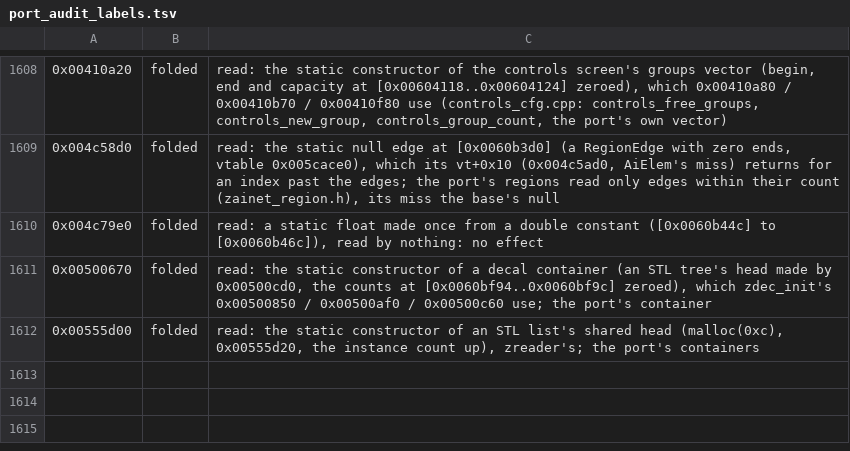
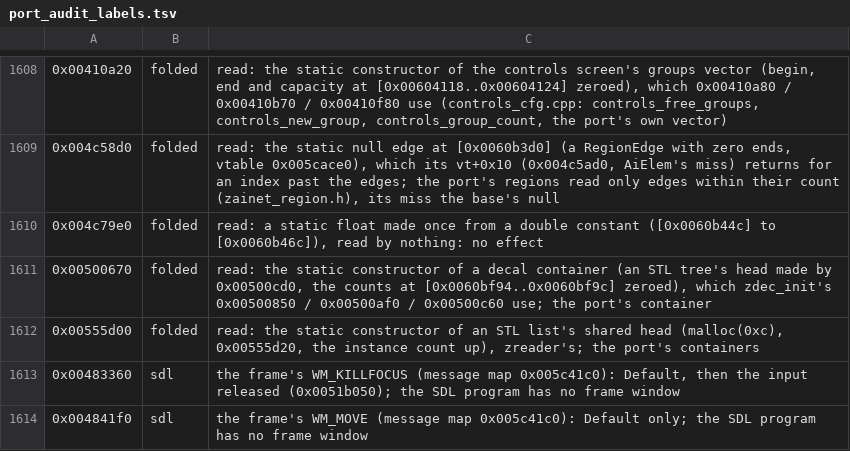
Before and after one commit to telltaleatheist/mech1-remake-re, a TSV file: tools/analysis/port_audit_labels.tsv, drawn as a sheet; only a part is shown, gaps mark what is left out.

Commit message:
S9b on pm (main's dfb06aef cherry-picked, with PM's): the debug menu's Game half; PM's install check 0x482b40, Start 0x485ac0, network/Instant Action 0x486290/0x4862b0; PM's own campaign items by mission number (0x47ad20, 1..12, no store fill, only the first checked; pm_debug_campaign_jump) and lab levels 7/8/6 with mech 5 (pm_debug_lab_jump); test_pm_debug_start against PM's exe (44 cases, a break); the audit's hand list: PM's 19 frame handlers counted (16 ported, 3 replaced); pm-tests.md S9b

```diff
--- a/tools/analysis/port_audit_labels.tsv
+++ b/tools/analysis/port_audit_labels.tsv
@@ -1612 +1612,3 @@
 0x00555d00	folded	read: the static constructor of an STL list's shared head (malloc(0xc), 0x00555d20, the instance count up), zreader's; the port's containers
+0x00483360	sdl	the frame's WM_KILLFOCUS (message map 0x005c41c0): Default, then the input released (0x0051b050); the SDL program has no frame window
+0x004841f0	sdl	the frame's WM_MOVE (message map 0x005c41c0): Default only; the SDL program has no frame window
```
Also changed, not shown: 13 other files.
